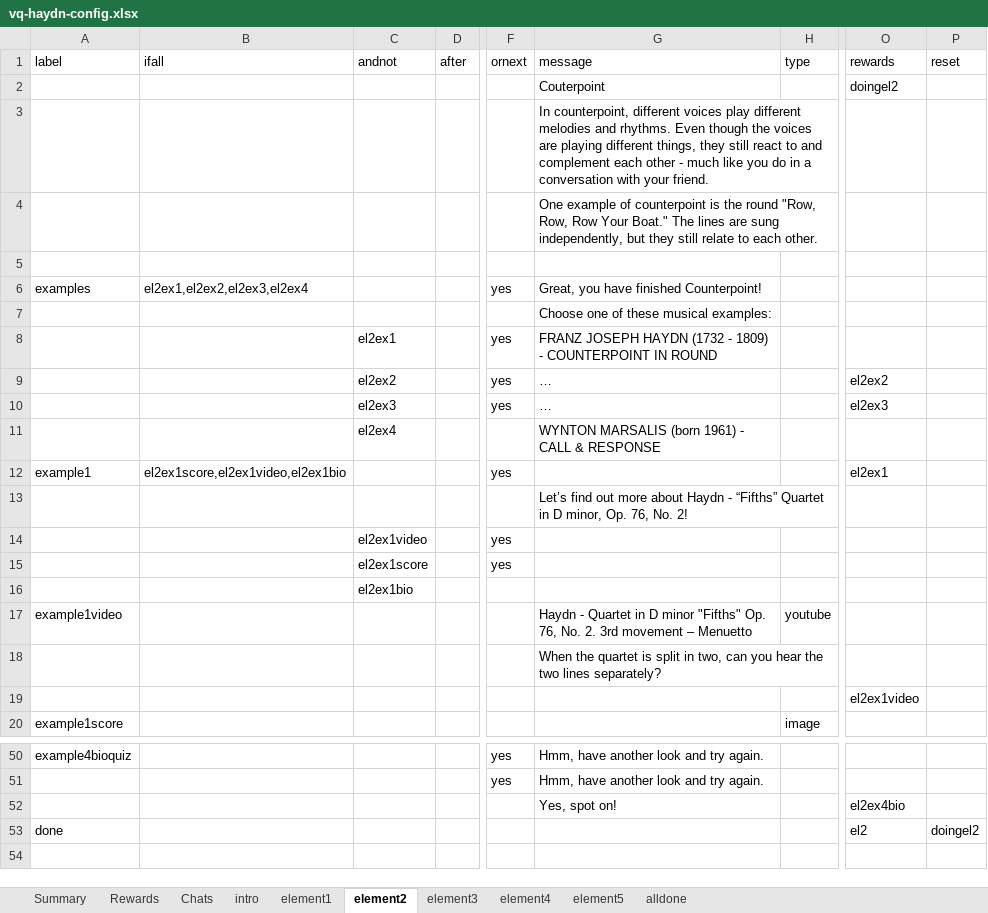
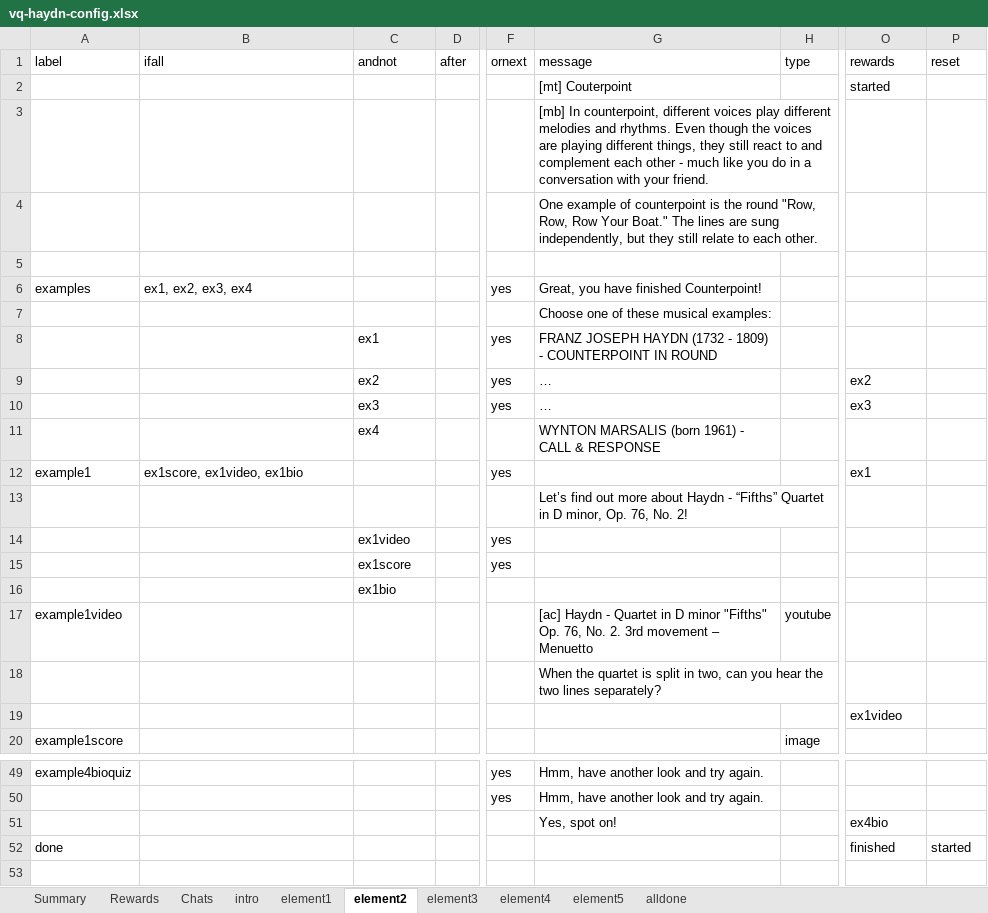
Before and after one commit to MixedRealityLab/music-class-chat, an Excel workbook: data/vq-haydn-config.xlsx, sheet element2, drawn as a sheet; only a part is shown, gaps mark what is left out; values as stored, in another font and other column widths than the file's, no borders; charts and pictures and table styles not drawn; removed rows and columns are numbered as before the commit, all else as after; rows hold the shown columns only; the diff covers the shown part only; the diff names each change by its address in the sheet, - before the commit and + after, or states it on an @@ line.

```diff
--- a/data/vq-haydn-config.xlsx (sheet element2)
+++ b/data/vq-haydn-config.xlsx (sheet element2)
-row 2:  |  |  |  |  | Couterpoint |  | doingel2
+row 2:  |  |  |  |  | [mt] Couterpoint |  | started
-G3 (message): In counterpoint,…
+G3 (message): [mb] In counterpoint,…
-B6 (ifall): el2ex1,el2ex2,el2ex3,el2ex4
+B6 (ifall): ex1, ex2, ex3, ex4
-C8 (andnot): el2ex1
+C8 (andnot): ex1
-C9 (andnot): el2ex2
+C9 (andnot): ex2
-O9 (rewards): el2ex2
+O9 (rewards): ex2
-C10 (andnot): el2ex3
+C10 (andnot): ex3
-O10 (rewards): el2ex3
+O10 (rewards): ex3
-C11 (andnot): el2ex4
+C11 (andnot): ex4
-B12 (ifall): el2ex1score,el2ex1video,el2ex1bio
+B12 (ifall): ex1score, ex1video, ex1bio
-O12 (rewards): el2ex1
+O12 (rewards): ex1
-C14 (andnot): el2ex1video
+C14 (andnot): ex1video
-C15 (andnot): el2ex1score
+C15 (andnot): ex1score
-C16 (andnot): el2ex1bio
+C16 (andnot): ex1bio
-G17 (message): Haydn -…
+G17 (message): [ac] Haydn -…
-O19 (rewards): el2ex1video
+O19 (rewards): ex1video
-O51 (rewards): el2ex4bio
+O51 (rewards): ex4bio
-O52 (rewards): el2
+O52 (rewards): finished
-P52 (reset): doingel2
+P52 (reset): started
```
Also changed, not shown: 1 added row, 2 removed rows and 12 edited cells elsewhere in this sheet, sheet Rewards, sheet Chats, sheet element5, sheet element1, sheet element3, sheet element4, 2 more sheets, charts or pictures, 12 other files.
